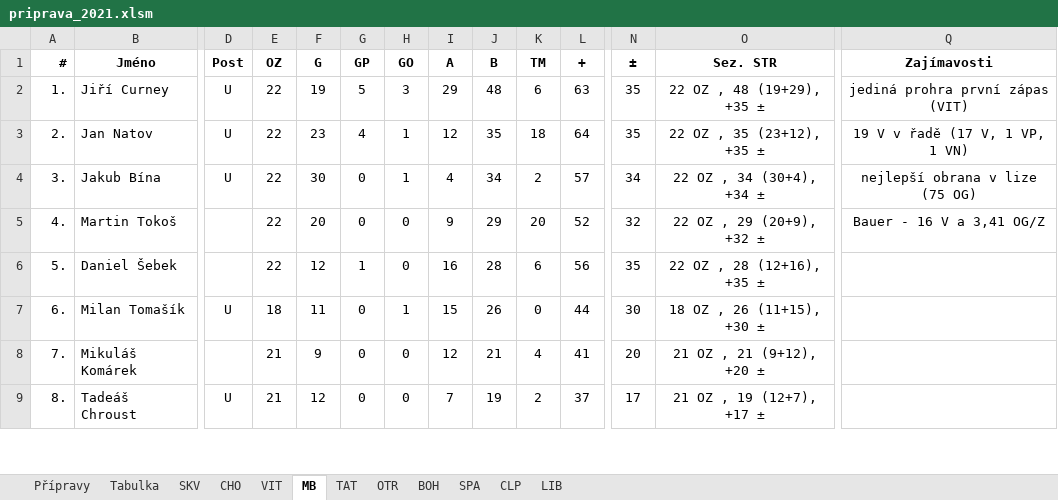
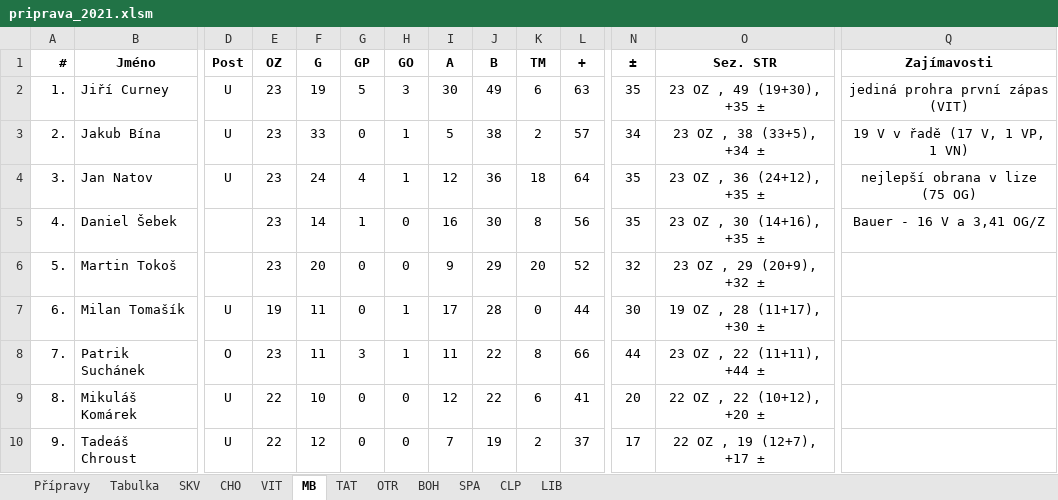
Before and after one commit to klimarichard/ceskyflorbal, an Excel workbook: priprava_2021.xlsm, sheet MB, drawn as a sheet; only a part is shown, gaps mark what is left out; values as stored, in another font and other column widths than the file's, no borders; conditional formats not drawn; removed rows and columns are numbered as before the commit, all else as after; rows hold the shown columns only; the diff covers the shown part only; the diff names each change by its address in the sheet, - before the commit and + after, or states it on an @@ line.

```diff
--- a/priprava_2021.xlsm (sheet MB)
+++ b/priprava_2021.xlsm (sheet MB)
-E2: 22
+E2: 23
-I2: 29
+I2: 30
-J2: 48
+J2: 49
-O2: 22 OZ , 48 (19+29), +35 ±
+O2: 23 OZ , 49 (19+30), +35 ±
+row 3: 2. | Jakub Bína | U | 23 | 33 | 0 | 1 | 5 | 38 | 2 | 57 | 34 | 23 OZ , 38 (33+5), +34 ± | 19 V v řadě (17 V, 1 VP, 1 VN)
-A4: 2.
+A4: 3.
-E4: 22
+E4: 23
-F4: 23
+F4: 24
-J4: 35
+J4: 36
-O4: 22 OZ , 35 (23+12), +35 ±
+O4: 23 OZ , 36 (24+12), +35 ±
-Q4: 19 V v řadě (17 V, 1 VP, 1 VN)
+Q4: nejlepší obrana v lize (75 OG)
-row 4: 3. | Jakub Bína | U | 22 | 30 | 0 | 1 | 4 | 34 | 2 | 57 | 34 | 22 OZ , 34 (30+4), +34 ± | nejlepší obrana v lize (75 OG)
+row 5: 4. | Daniel Šebek |  | 23 | 14 | 1 | 0 | 16 | 30 | 8 | 56 | 35 | 23 OZ , 30 (14+16), +35 ± | Bauer - 16 V a 3,41 OG/Z
-A6: 4.
+A6: 5.
-E6: 22
+E6: 23
-O6: 22 OZ , 29 (20+9), +32 ±
+O6: 23 OZ , 29 (20+9), +32 ±
-Q6: Bauer - 16 V a 3,41 OG/Z
+Q6: (empty)
-row 6: 5. | Daniel Šebek |  | 22 | 12 | 1 | 0 | 16 | 28 | 6 | 56 | 35 | 22 OZ , 28 (12+16), +35 ±
-E7: 18
+E7: 19
-I7: 15
+I7: 17
-J7: 26
+J7: 28
-O7: 18 OZ , 26 (11+15), +30 ±
+O7: 19 OZ , 28 (11+17), +30 ±
+row 8: 7. | Patrik Suchánek | O | 23 | 11 | 3 | 1 | 11 | 22 | 8 | 66 | 44 | 23 OZ , 22 (11+11), +44 ±
-A9: 7.
+A9: 8.
-D9: (empty)
+D9: U
-E9:E10: 21
+E9:E10: 22
-F9: 9
+F9: 10
-J9: 21
+J9: 22
-K9: 4
+K9: 6
-O9: 21 OZ , 21 (9+12), +20 ±
+O9: 22 OZ , 22 (10+12), +20 ±
-A10: 8.
+A10: 9.
-O10: 21 OZ , 19 (12+7), +17 ±
+O10: 22 OZ , 19 (12+7), +17 ±
```
Also changed, not shown: 1 removed row and 63 edited cells elsewhere in this sheet, sheet Přípravy, sheet CLP, sheet BOH, sheet VIT, sheet CHO, sheet SPA, 5 more sheets, formulas that keep their value, hidden cells.
